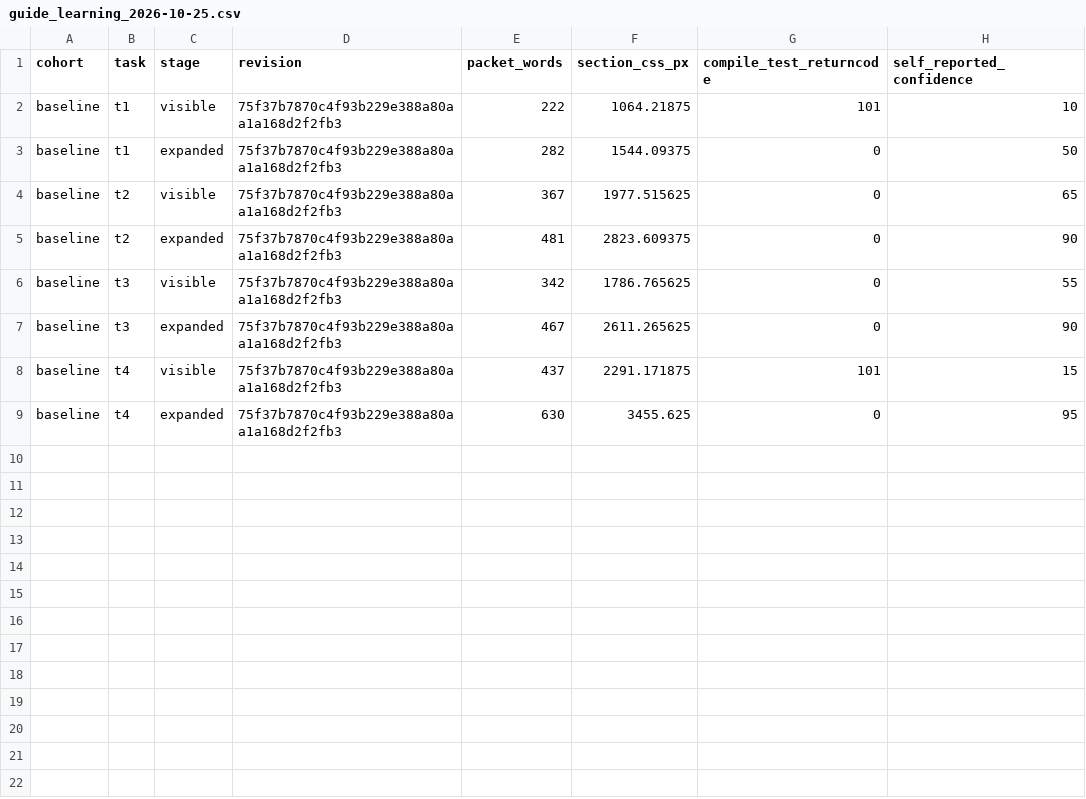
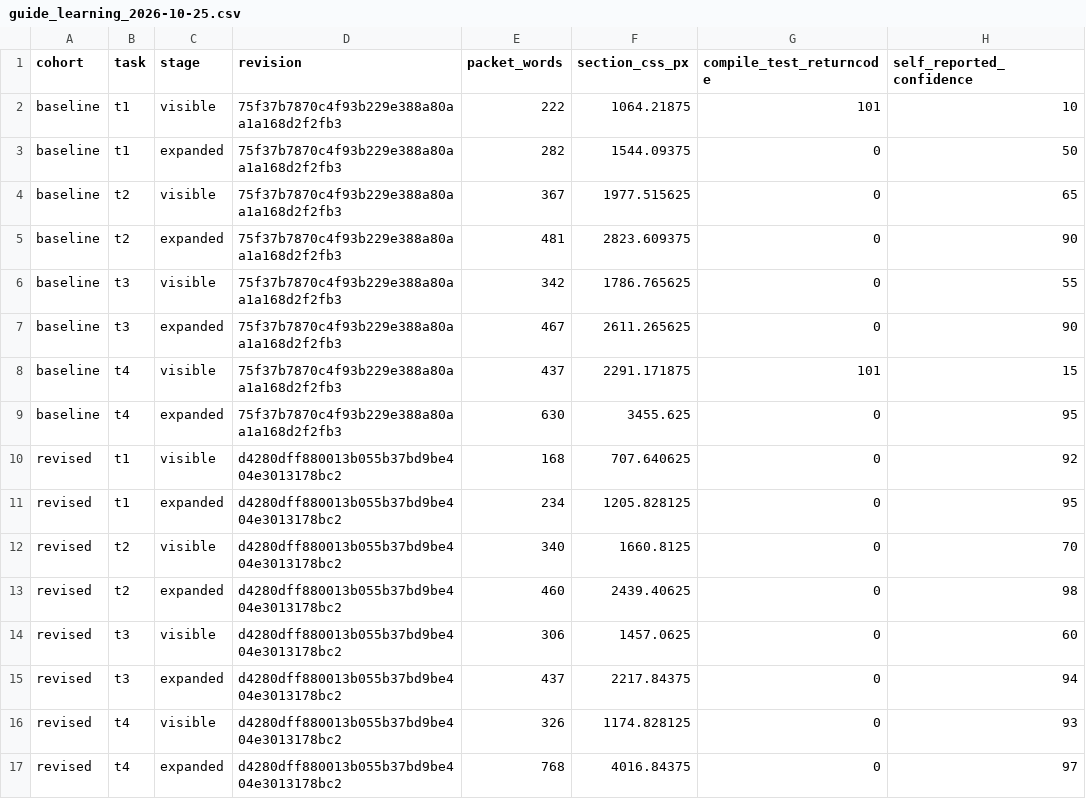
Before and after one commit to imazen/zencodec, a CSV file: benchmarks/guide_learning_2026-10-25.csv, drawn as a sheet; the diff names each change by its address in the sheet, - before the commit and + after, or states it on an @@ line.

Commit message:
investigate: record revised guide success and abstraction findings

```diff
--- a/benchmarks/guide_learning_2026-10-25.csv
+++ b/benchmarks/guide_learning_2026-10-25.csv
+row 10: revised | t1 | visible | d4280dff880013b055b37bd9be404e3013178bc2 | 168 | 707.640625 | 0 | 92
+row 11: revised | t1 | expanded | d4280dff880013b055b37bd9be404e3013178bc2 | 234 | 1205.828125 | 0 | 95
+row 12: revised | t2 | visible | d4280dff880013b055b37bd9be404e3013178bc2 | 340 | 1660.8125 | 0 | 70
+row 13: revised | t2 | expanded | d4280dff880013b055b37bd9be404e3013178bc2 | 460 | 2439.40625 | 0 | 98
+row 14: revised | t3 | visible | d4280dff880013b055b37bd9be404e3013178bc2 | 306 | 1457.0625 | 0 | 60
+row 15: revised | t3 | expanded | d4280dff880013b055b37bd9be404e3013178bc2 | 437 | 2217.84375 | 0 | 94
+row 16: revised | t4 | visible | d4280dff880013b055b37bd9be404e3013178bc2 | 326 | 1174.828125 | 0 | 93
+row 17: revised | t4 | expanded | d4280dff880013b055b37bd9be404e3013178bc2 | 768 | 4016.84375 | 0 | 97
```
Also changed, not shown: 12 other files.
